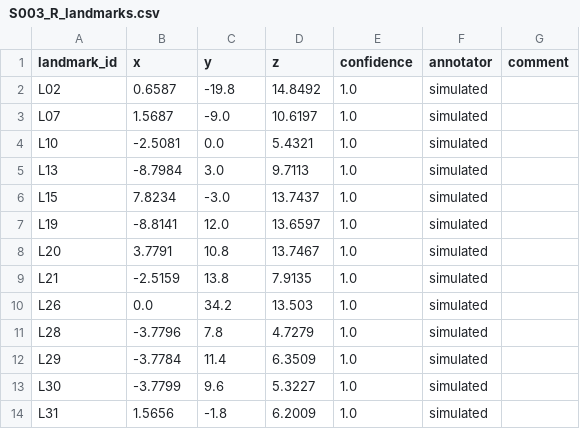
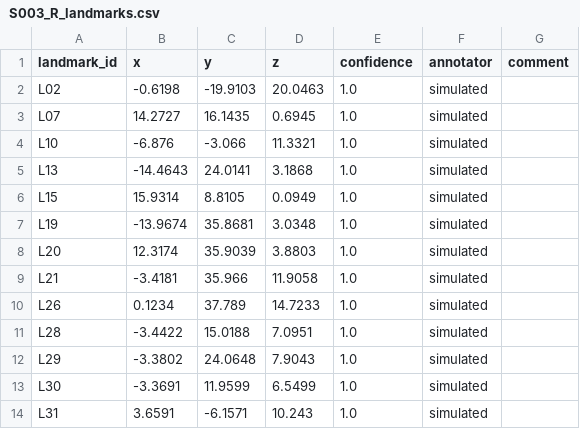
Before and after one commit to yanghc12323/Shokz-HF, a CSV file: data/landmarks/S003_R_landmarks.csv, drawn as a sheet.

```diff
--- a/data/landmarks/S003_R_landmarks.csv
+++ b/data/landmarks/S003_R_landmarks.csv
@@ -1,14 +1,14 @@
 landmark_id,x,y,z,confidence,annotator,comment
-L02,0.6587,-19.8,14.8492,1.0,simulated,
-L07,1.5687,-9.0,10.6197,1.0,simulated,
-L10,-2.5081,0.0,5.4321,1.0,simulated,
-L13,-8.7984,3.0,9.7113,1.0,simulated,
-L15,7.8234,-3.0,13.7437,1.0,simulated,
-L19,-8.8141,12.0,13.6597,1.0,simulated,
-L20,3.7791,10.8,13.7467,1.0,simulated,
-L21,-2.5159,13.8,7.9135,1.0,simulated,
-L26,0.0,34.2,13.503,1.0,simulated,
-L28,-3.7796,7.8,4.7279,1.0,simulated,
-L29,-3.7784,11.4,6.3509,1.0,simulated,
-L30,-3.7799,9.6,5.3227,1.0,simulated,
-L31,1.5656,-1.8,6.2009,1.0,simulated,
+L02,-0.6198,-19.9103,20.0463,1.0,simulated,
+L07,14.2727,16.1435,0.6945,1.0,simulated,
+L10,-6.876,-3.066,11.3321,1.0,simulated,
+L13,-14.4643,24.0141,3.1868,1.0,simulated,
+L15,15.9314,8.8105,0.0949,1.0,simulated,
+L19,-13.9674,35.8681,3.0348,1.0,simulated,
+L20,12.3174,35.9039,3.8803,1.0,simulated,
+L21,-3.4181,35.966,11.9058,1.0,simulated,
+L26,0.1234,37.789,14.7233,1.0,simulated,
+L28,-3.4422,15.0188,7.0951,1.0,simulated,
+L29,-3.3802,24.0648,7.9043,1.0,simulated,
+L30,-3.3691,11.9599,6.5499,1.0,simulated,
+L31,3.6591,-6.1571,10.243,1.0,simulated,
```
Also changed, not shown: config/region_table.csv, data/landmarks/S001_R_landmarks.csv, 22 other files.
